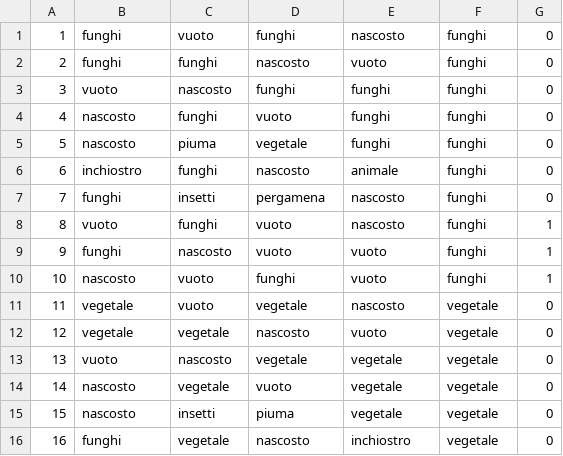
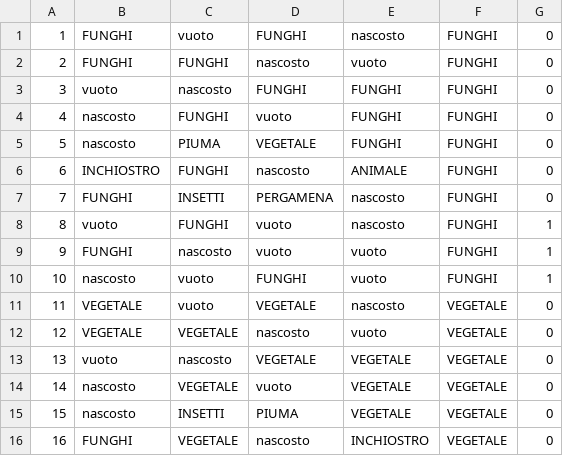
Before and after one commit to FedericoCremonesi/Codex, a CSV file: ProgettoCodex1092450/fileCarteRisorsa.csv, drawn as a sheet; only a part is shown; the diff covers the shown part only.

```diff
--- a/ProgettoCodex1092450/fileCarteRisorsa.csv
+++ b/ProgettoCodex1092450/fileCarteRisorsa.csv
@@ -1,16 +1,16 @@
-1,funghi,vuoto,funghi,nascosto,funghi,0
-2,funghi,funghi,nascosto,vuoto,funghi,0
-3,vuoto,nascosto,funghi,funghi,funghi,0
-4,nascosto,funghi,vuoto,funghi,funghi,0
-5,nascosto,piuma,vegetale,funghi,funghi,0
-6,inchiostro,funghi,nascosto,animale,funghi,0
-7,funghi,insetti,pergamena,nascosto,funghi,0
-8,vuoto,funghi,vuoto,nascosto,funghi,1
-9,funghi,nascosto,vuoto,vuoto,funghi,1
-10,nascosto,vuoto,funghi,vuoto,funghi,1
-11,vegetale,vuoto,vegetale,nascosto,vegetale,0
-12,vegetale,vegetale,nascosto,vuoto,vegetale,0
-13,vuoto,nascosto,vegetale,vegetale,vegetale,0
-14,nascosto,vegetale,vuoto,vegetale,vegetale,0
-15,nascosto,insetti,piuma,vegetale,vegetale,0
-16,funghi,vegetale,nascosto,inchiostro,vegetale,0
+1,FUNGHI,vuoto,FUNGHI,nascosto,FUNGHI,0
+2,FUNGHI,FUNGHI,nascosto,vuoto,FUNGHI,0
+3,vuoto,nascosto,FUNGHI,FUNGHI,FUNGHI,0
+4,nascosto,FUNGHI,vuoto,FUNGHI,FUNGHI,0
+5,nascosto,PIUMA,VEGETALE,FUNGHI,FUNGHI,0
+6,INCHIOSTRO,FUNGHI,nascosto,ANIMALE,FUNGHI,0
+7,FUNGHI,INSETTI,PERGAMENA,nascosto,FUNGHI,0
+8,vuoto,FUNGHI,vuoto,nascosto,FUNGHI,1
+9,FUNGHI,nascosto,vuoto,vuoto,FUNGHI,1
+10,nascosto,vuoto,FUNGHI,vuoto,FUNGHI,1
+11,VEGETALE,vuoto,VEGETALE,nascosto,VEGETALE,0
+12,VEGETALE,VEGETALE,nascosto,vuoto,VEGETALE,0
+13,vuoto,nascosto,VEGETALE,VEGETALE,VEGETALE,0
+14,nascosto,VEGETALE,vuoto,VEGETALE,VEGETALE,0
+15,nascosto,INSETTI,PIUMA,VEGETALE,VEGETALE,0
+16,FUNGHI,VEGETALE,nascosto,INCHIOSTRO,VEGETALE,0
```
Also changed, not shown: 70 edited cells elsewhere in this file, ProgettoCodex1092450/fileCarteIniziali.csv, ProgettoCodex1092450/fileCarteOro.csv, 11 other files.
